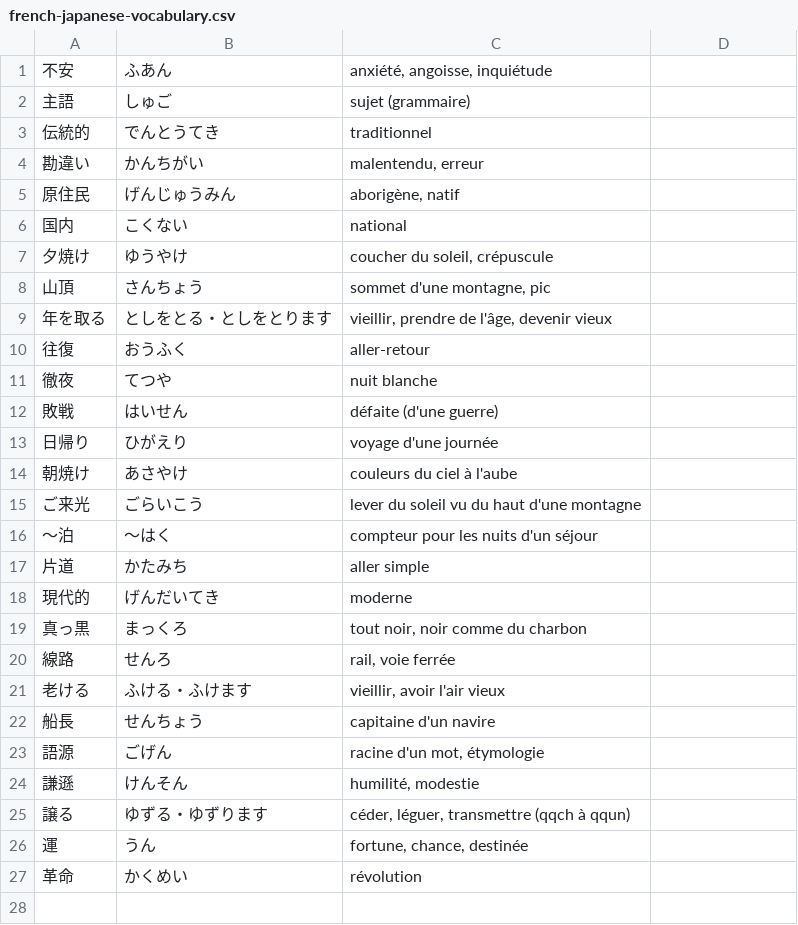
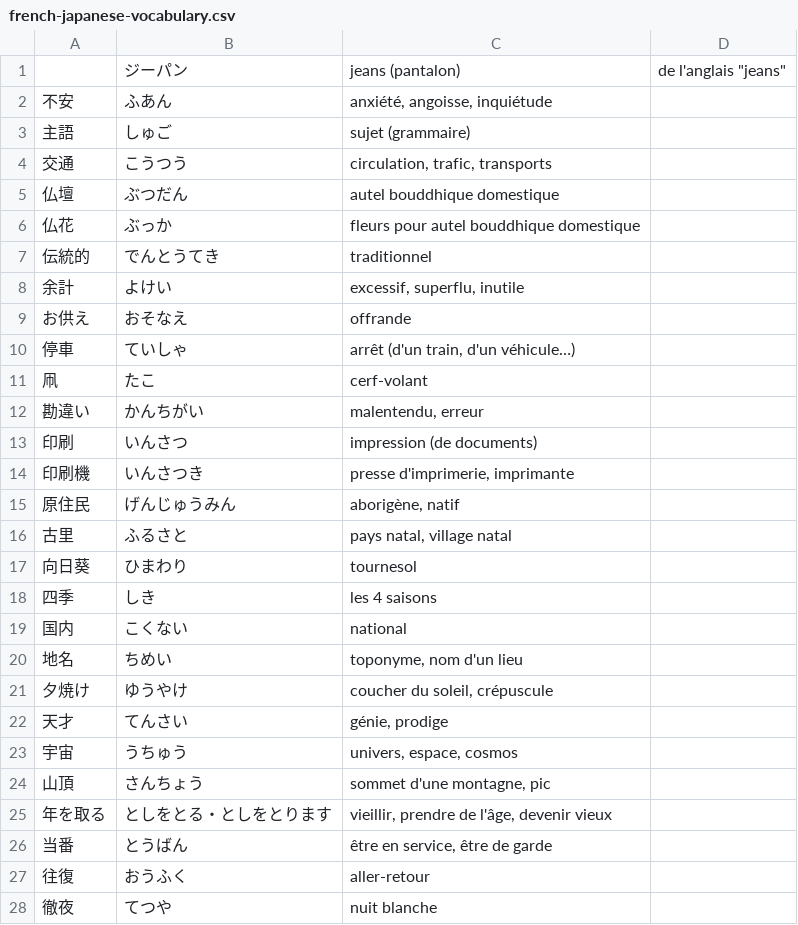
Before and after one commit to lrgn/french-japanese-vocabulary, a CSV file: french-japanese-vocabulary.csv, drawn as a sheet; only a part is shown; the shorter side is filled out with more unchanged rows; the diff covers the shown part only; the diff names each change by its address in the sheet, - before the commit and + after, or states it on an @@ line.

Commit message:
Add words

```diff
--- a/french-japanese-vocabulary.csv
+++ b/french-japanese-vocabulary.csv
+row 1:  | ジーパン | jeans (pantalon) | de l'anglais "jeans"
+row 4: 交通 | こうつう | circulation, trafic, transports
+row 5: 仏壇 | ぶつだん | autel bouddhique domestique
+row 6: 仏花 | ぶっか | fleurs pour autel bouddhique domestique
+row 8: 余計 | よけい | excessif, superflu, inutile
+row 9: お供え | おそなえ | offrande
+row 10: 停車 | ていしゃ | arrêt (d'un train, d'un véhicule…)
+row 11: 凧 | たこ | cerf-volant
+row 13: 印刷 | いんさつ | impression (de documents)
+row 14: 印刷機 | いんさつき | presse d'imprimerie, imprimante
+row 16: 古里 | ふるさと | pays natal, village natal
+row 17: 向日葵 | ひまわり | tournesol
+row 18: 四季 | しき | les 4 saisons
+row 20: 地名 | ちめい | toponyme, nom d'un lieu
+row 22: 天才 | てんさい | génie, prodige
+row 23: 宇宙 | うちゅう | univers, espace, cosmos
+row 26: 当番 | とうばん | être en service, être de garde
```
Also changed, not shown: 14 added rows elsewhere in this file.
